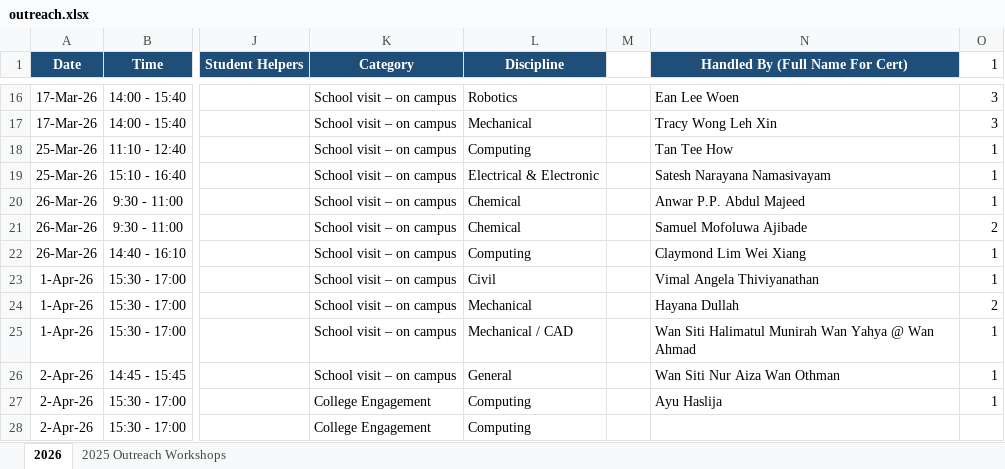
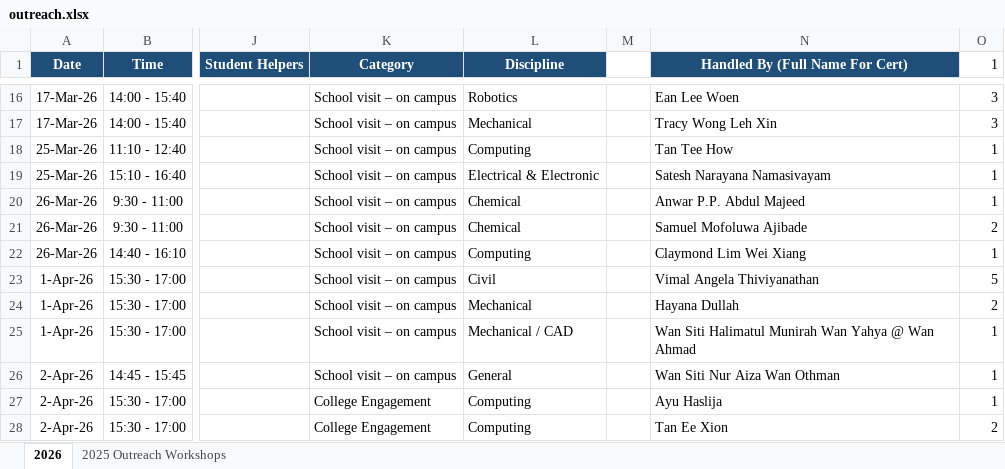
Before and after one commit to simtzeying/simtzeying.github.io, an Excel workbook: FET_STEM/data/outreach.xlsx, sheet 2026, drawn as a sheet; only a part is shown, gaps mark what is left out; values as stored, in another font and other column widths than the file's, no borders; the diff covers the shown part only; the diff names each change by its address in the sheet, - before the commit and + after, or states it on an @@ line.

Commit message:
Add files via upload

```diff
--- a/FET_STEM/data/outreach.xlsx (sheet 2026)
+++ b/FET_STEM/data/outreach.xlsx (sheet 2026)
-O23 (1): 1
+O23 (1): 5
-N28 (Handled By (Full Name For Cert)): (empty)
+N28 (Handled By (Full Name For Cert)): Tan Ee Xion
-O28 (1): (empty)
+O28 (1): 2
```
Also changed, not shown: 4 added rows and 14 edited cells elsewhere in this sheet.
